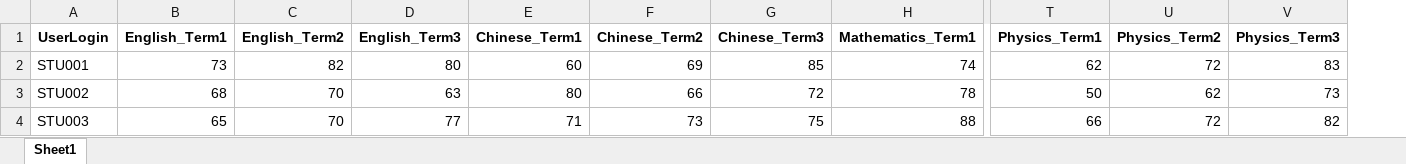
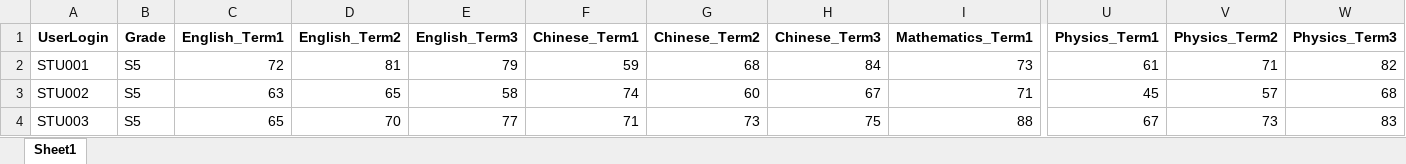
Before and after one commit to kkkkteam/academy_prediction, an Excel workbook: sample_files/sample_eclass_data.xlsx, sheet Sheet1, drawn as a sheet; only a part is shown, gaps mark what is left out; values as stored, in another font and other column widths than the file's, no borders; removed rows and columns are numbered as before the commit, all else as after; rows hold the shown columns only; the diff covers the shown part only; the diff names each change by its address in the sheet, - before the commit and + after, or states it on an @@ line.

```diff
--- a/sample_files/sample_eclass_data.xlsx (sheet Sheet1)
+++ b/sample_files/sample_eclass_data.xlsx (sheet Sheet1)
+column B (Grade), row 2: S5; row 4: S5
-C2 (English_Term1): 73
+C2 (English_Term1): 72
-D2 (English_Term2): 82
+D2 (English_Term2): 81
-E2 (English_Term3): 80
+E2 (English_Term3): 79
-F2 (Chinese_Term1): 60
+F2 (Chinese_Term1): 59
-G2 (Chinese_Term2): 69
+G2 (Chinese_Term2): 68
-H2 (Chinese_Term3): 85
+H2 (Chinese_Term3): 84
-I2 (Mathematics_Term1): 74
+I2 (Mathematics_Term1): 73
-U2 (Physics_Term1): 62
+U2 (Physics_Term1): 61
-V2 (Physics_Term2): 72
+V2 (Physics_Term2): 71
-W2 (Physics_Term3): 83
+W2 (Physics_Term3): 82
-row 3: STU002 | 68 | 70 | 63 | 80 | 66 | 72 | 78 | 50 | 62 | 73
+row 3: STU002 | S5 | 63 | 65 | 58 | 74 | 60 | 67 | 71 | 45 | 57 | 68
-U4 (Physics_Term1): 66
+U4 (Physics_Term1): 67
-V4 (Physics_Term2): 72
+V4 (Physics_Term2): 73
-W4 (Physics_Term3): 82
+W4 (Physics_Term3): 83
```
Also changed, not shown: 3 added rows, 3 removed rows and 104 edited cells elsewhere in this sheet, 7 other files.
